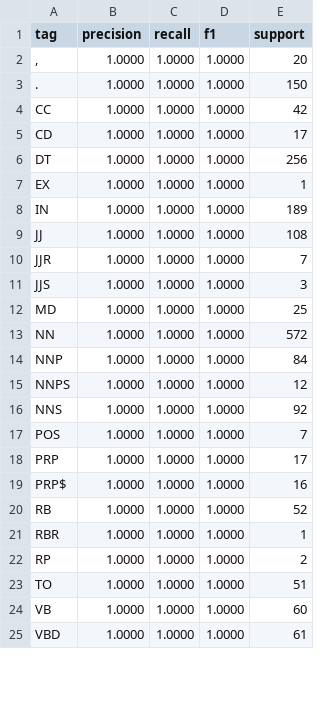
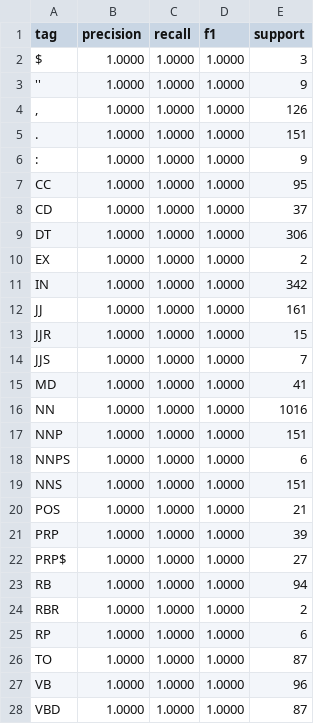
Before and after one commit to DhammikaKekulawala/NLP-Coursework--1-pos_pcfg_parser, a CSV file: results/tagging_metrics.csv, drawn as a sheet; only a part is shown; the diff covers the shown part only.

```diff
--- a/results/tagging_metrics.csv
+++ b/results/tagging_metrics.csv
@@ -1,25 +1,28 @@
 tag,precision,recall,f1,support
-",",1.0000,1.0000,1.0000,20
-.,1.0000,1.0000,1.0000,150
-CC,1.0000,1.0000,1.0000,42
-CD,1.0000,1.0000,1.0000,17
-DT,1.0000,1.0000,1.0000,256
-EX,1.0000,1.0000,1.0000,1
-IN,1.0000,1.0000,1.0000,189
-JJ,1.0000,1.0000,1.0000,108
-JJR,1.0000,1.0000,1.0000,7
-JJS,1.0000,1.0000,1.0000,3
-MD,1.0000,1.0000,1.0000,25
-NN,1.0000,1.0000,1.0000,572
-NNP,1.0000,1.0000,1.0000,84
-NNPS,1.0000,1.0000,1.0000,12
-NNS,1.0000,1.0000,1.0000,92
-POS,1.0000,1.0000,1.0000,7
-PRP,1.0000,1.0000,1.0000,17
-PRP$,1.0000,1.0000,1.0000,16
-RB,1.0000,1.0000,1.0000,52
-RBR,1.0000,1.0000,1.0000,1
-RP,1.0000,1.0000,1.0000,2
-TO,1.0000,1.0000,1.0000,51
-VB,1.0000,1.0000,1.0000,60
-VBD,1.0000,1.0000,1.0000,61
+$,1.0000,1.0000,1.0000,3
+'',1.0000,1.0000,1.0000,9
+",",1.0000,1.0000,1.0000,126
+.,1.0000,1.0000,1.0000,151
+:,1.0000,1.0000,1.0000,9
+CC,1.0000,1.0000,1.0000,95
+CD,1.0000,1.0000,1.0000,37
+DT,1.0000,1.0000,1.0000,306
+EX,1.0000,1.0000,1.0000,2
+IN,1.0000,1.0000,1.0000,342
+JJ,1.0000,1.0000,1.0000,161
+JJR,1.0000,1.0000,1.0000,15
+JJS,1.0000,1.0000,1.0000,7
+MD,1.0000,1.0000,1.0000,41
+NN,1.0000,1.0000,1.0000,1016
+NNP,1.0000,1.0000,1.0000,151
+NNPS,1.0000,1.0000,1.0000,6
+NNS,1.0000,1.0000,1.0000,151
+POS,1.0000,1.0000,1.0000,21
+PRP,1.0000,1.0000,1.0000,39
+PRP$,1.0000,1.0000,1.0000,27
+RB,1.0000,1.0000,1.0000,94
+RBR,1.0000,1.0000,1.0000,2
+RP,1.0000,1.0000,1.0000,6
+TO,1.0000,1.0000,1.0000,87
+VB,1.0000,1.0000,1.0000,96
+VBD,1.0000,1.0000,1.0000,87
```
Also changed, not shown: 1 added row and 6 edited cells elsewhere in this file, results/per_sentence.csv, 6 other files.
